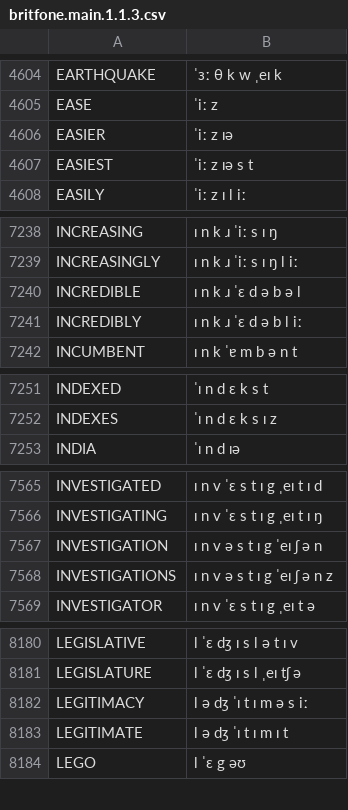
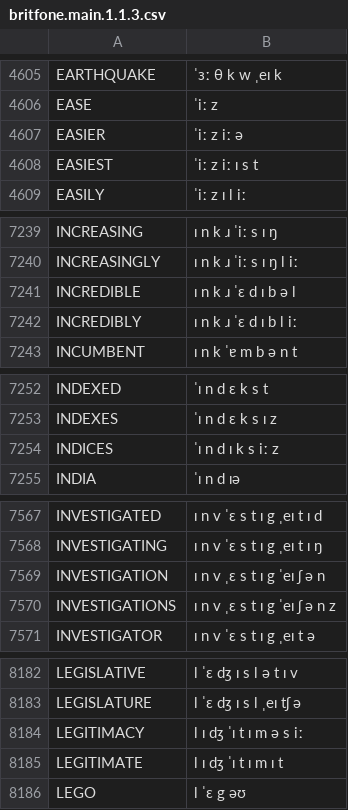
Before and after one commit to JoseLlarena/Britfone, a CSV file: britfone.main.1.1.3.csv, drawn as a sheet; only a part is shown, gaps mark what is left out; the diff covers the shown part only.

```diff
--- a/britfone.main.1.1.3.csv
+++ b/britfone.main.1.1.3.csv
@@ -4605,4 +4606,4 @@ EARTHQUAKE, ˈɜː θ k w ˌeɪ k
 EASE, ˈiː z
-EASIER, ˈiː z ɪə
-EASIEST, ˈiː z ɪə s t
+EASIER, ˈiː z iː ə
+EASIEST, ˈiː z iː ɪ s t
 EASILY, ˈiː z ɪ l iː
@@ -7239,4 +7240,4 @@ INCREASING, ɪ n k ɹ ˈiː s ɪ ŋ
 INCREASINGLY, ɪ n k ɹ ˈiː s ɪ ŋ l iː
-INCREDIBLE, ɪ n k ɹ ˈɛ d ə b ə l
-INCREDIBLY, ɪ n k ɹ ˈɛ d ə b l iː
+INCREDIBLE, ɪ n k ɹ ˈɛ d ɪ b ə l
+INCREDIBLY, ɪ n k ɹ ˈɛ d ɪ b l iː
 INCUMBENT, ɪ n k ˈɐ m b ə n t
@@ -7252,2 +7253,3 @@ INDEXED, ˈɪ n d ɛ k s t
 INDEXES, ˈɪ n d ɛ k s ɪ z
+INDICES, ˈɪ n d ɪ k s iː z
 INDIA, ˈɪ n d ɪə
@@ -7566,4 +7568,4 @@ INVESTIGATED, ɪ n v ˈɛ s t ɪ g ˌeɪ t ɪ d
 INVESTIGATING, ɪ n v ˈɛ s t ɪ g ˌeɪ t ɪ ŋ
-INVESTIGATION, ɪ n v ə s t ɪ g ˈeɪ ʃ ə n
-INVESTIGATIONS, ɪ n v ə s t ɪ g ˈeɪ ʃ ə n z
+INVESTIGATION, ɪ n v ˌɛ s t ɪ g ˈeɪ ʃ ə n
+INVESTIGATIONS, ɪ n v ˌɛ s t ɪ g ˈeɪ ʃ ə n z
 INVESTIGATOR, ɪ n v ˈɛ s t ɪ g ˌeɪ t ə
@@ -8181,4 +8183,4 @@ LEGISLATIVE, l ˈɛ dʒ ɪ s l ə t ɪ v
 LEGISLATURE, l ˈɛ dʒ ɪ s l ˌeɪ tʃ ə
-LEGITIMACY, l ə dʒ ˈɪ t ɪ m ə s iː
-LEGITIMATE, l ə dʒ ˈɪ t ɪ m ɪ t
+LEGITIMACY, l ɪ dʒ ˈɪ t ɪ m ə s iː
+LEGITIMATE, l ɪ dʒ ˈɪ t ɪ m ɪ t
 LEGO, l ˈɛ g əʊ
```
Also changed, not shown: 2 added rows and 33 edited cells elsewhere in this file.
